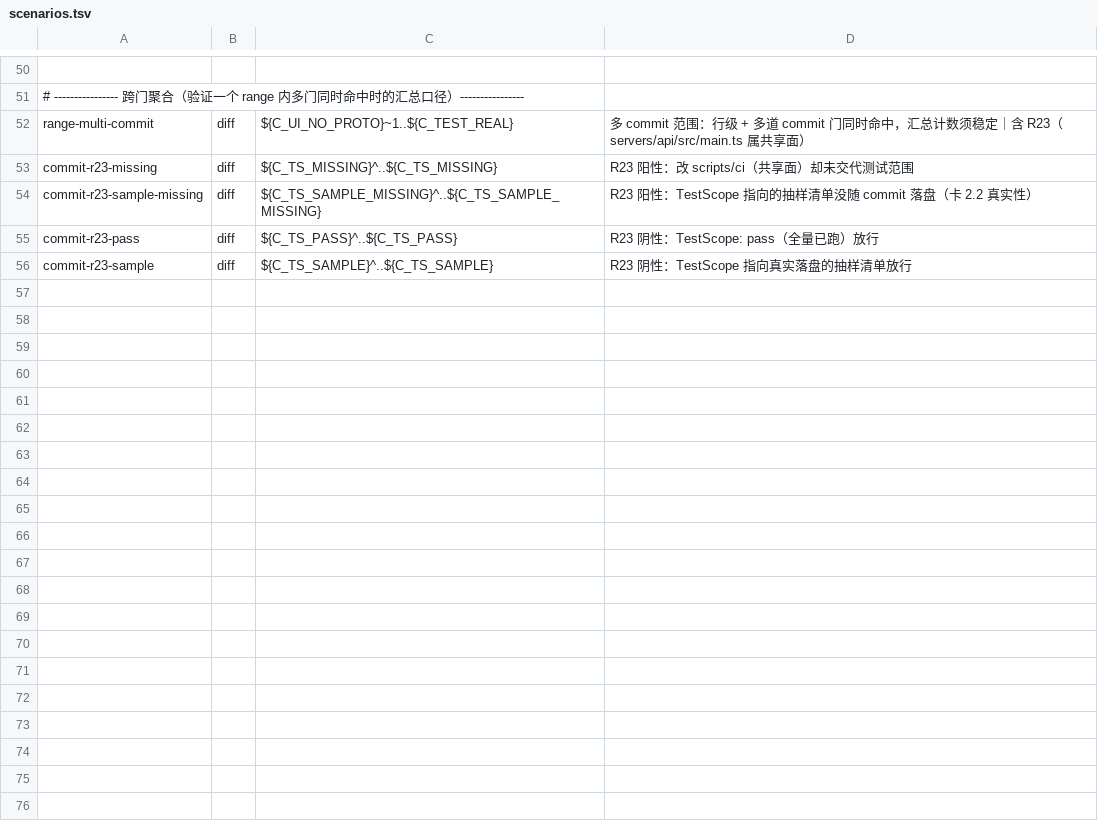
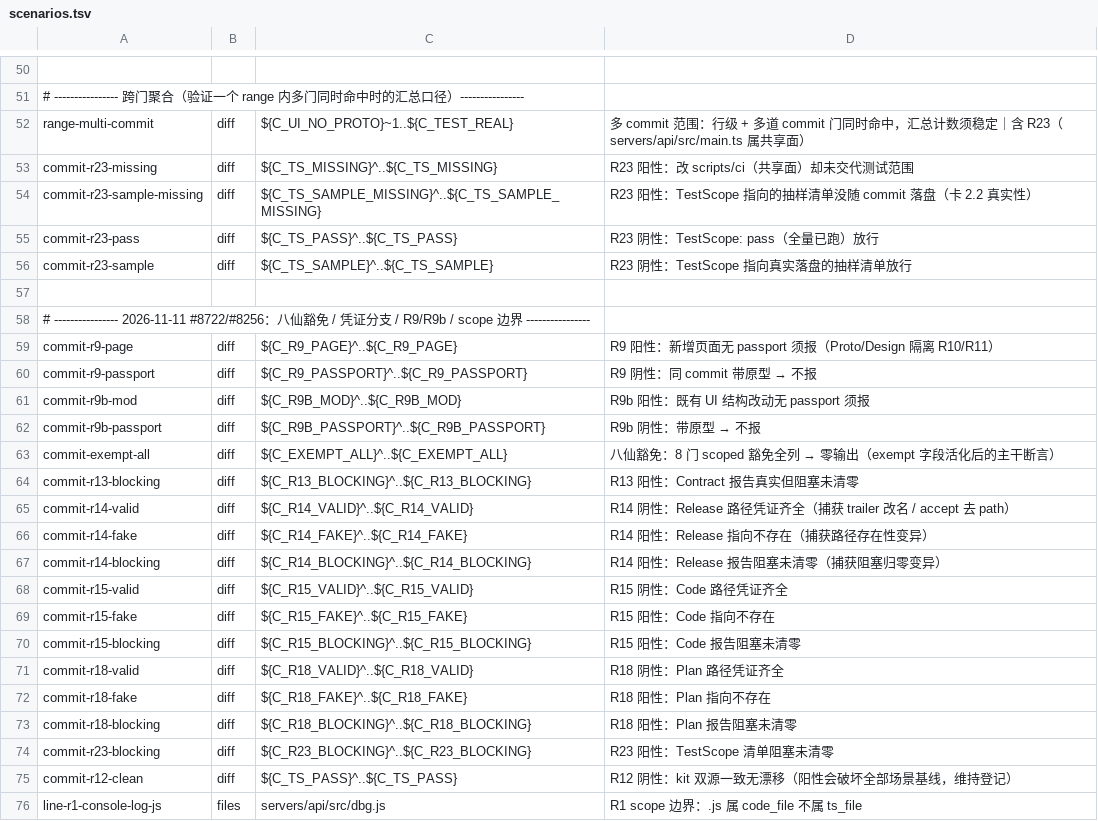
Before and after one commit to web5/web_system, a TSV file: scripts/redline/cases/scenarios.tsv, drawn as a sheet; only a part is shown, gaps mark what is left out; the diff covers the shown part only; the diff names each change by its address in the sheet, - before the commit and + after, or states it on an @@ line.

Commit message:
feat(redline): 变异 baseline 大清理 38→2 + 黄金用例 34→62（#8722/#8256）
引擎活化（gate.ts）
- GateSpec 新增 exempt 字段，exemptForGate 四个调用点改读 spec.exempt
  （原硬编码豁免集合），YAML exempt 字段自此真正生效
- 行为不变验证：批次1回归 34/34 全绿

变异器（mutation-gen.ts）
- DECLARATIVE_PER_GATE 门级登记：R10/R11 的 scope/status/trailer/accept/checks
  确认死在定制实现硬编码里，不再生成假缺口变异
- R9/R9b/R12/R13/R14/R15/R18/R23 经新用例获得观测面，移出整门跳过

黄金用例（fixture.sh + scenarios.tsv + 30 个新期望）
- 八仙豁免 commit-exempt-all：8 门 eligible 全列 → 零输出（exempt 活化主干断言）
- 凭证三件套：R13/R14/R15/R18/R23 各补 valid/fake/blocking（报告存在性+阻塞归零）
- R9/R9b：page/passport/mod 四场景；R9b 豁免通路 r9b-exempt
- line 组 scope 边界（.js 文件 ×4）+ 弱占位/ts-ignore/wildcard 阳性 ×3
  + skip_comment_line 观测面（注释形态违规 ×3，r5-wildcard-comment）
- R12 阴性 r12-clean（阳性漂移夹具污染全局基线，维持登记）

清单收尾
- mutation-baseline.tsv：38 → 2（仅 R12 双源漂移两条，原因写入文件头）
- gates.yaml：uncovered 删 R3.weak/R4.ts-ignore/R5.wildcard/R9b 四条 + R9 收窄；
  各门 evidence 认领 28 条新场景；harness_evidence 新增八仙/集成断言；
  evidence_note 补 R15 覆盖缺口说明（2026-11-11 变异测试反推）

验证
- gates-lint exit 0（uncovered 与 evidence 一致、认领零缺失、R17 接线通过）
- 黄金用例 62/62
- 变异 92 捕获 / 2 未捕获（=baseline 登记）/ 0 无效，无新增缺口

```diff
--- a/scripts/redline/cases/scenarios.tsv
+++ b/scripts/redline/cases/scenarios.tsv
+row 57: (empty)
+row 58: # ---------------- 2026-11-11 #8722/#8256：八仙豁免 / 凭证分支 / R9/R9b / scope 边界 ----------------
+row 59: commit-r9-page | diff | ${C_R9_PAGE}^..${C_R9_PAGE} | R9 阳性：新增页面无 passport 须报（Proto/Design 隔离 R10/R11）
+row 60: commit-r9-passport | diff | ${C_R9_PASSPORT}^..${C_R9_PASSPORT} | R9 阴性：同 commit 带原型 → 不报
+row 61: commit-r9b-mod | diff | ${C_R9B_MOD}^..${C_R9B_MOD} | R9b 阳性：既有 UI 结构改动无 passport 须报
+row 62: commit-r9b-passport | diff | ${C_R9B_PASSPORT}^..${C_R9B_PASSPORT} | R9b 阴性：带原型 → 不报
+row 63: commit-exempt-all | diff | ${C_EXEMPT_ALL}^..${C_EXEMPT_ALL} | 八仙豁免：8 门 scoped 豁免全列 → 零输出（exempt 字段活化后的主干断言）
+row 64: commit-r13-blocking | diff | ${C_R13_BLOCKING}^..${C_R13_BLOCKING} | R13 阳性：Contract 报告真实但阻塞未清零
+row 65: commit-r14-valid | diff | ${C_R14_VALID}^..${C_R14_VALID} | R14 阴性：Release 路径凭证齐全（捕获 trailer 改名 / accept 去 path）
+row 66: commit-r14-fake | diff | ${C_R14_FAKE}^..${C_R14_FAKE} | R14 阳性：Release 指向不存在（捕获路径存在性变异）
+row 67: commit-r14-blocking | diff | ${C_R14_BLOCKING}^..${C_R14_BLOCKING} | R14 阳性：Release 报告阻塞未清零（捕获阻塞归零变异）
+row 68: commit-r15-valid | diff | ${C_R15_VALID}^..${C_R15_VALID} | R15 阴性：Code 路径凭证齐全
+row 69: commit-r15-fake | diff | ${C_R15_FAKE}^..${C_R15_FAKE} | R15 阳性：Code 指向不存在
+row 70: commit-r15-blocking | diff | ${C_R15_BLOCKING}^..${C_R15_BLOCKING} | R15 阳性：Code 报告阻塞未清零
+row 71: commit-r18-valid | diff | ${C_R18_VALID}^..${C_R18_VALID} | R18 阴性：Plan 路径凭证齐全
+row 72: commit-r18-fake | diff | ${C_R18_FAKE}^..${C_R18_FAKE} | R18 阳性：Plan 指向不存在
+row 73: commit-r18-blocking | diff | ${C_R18_BLOCKING}^..${C_R18_BLOCKING} | R18 阳性：Plan 报告阻塞未清零
+row 74: commit-r23-blocking | diff | ${C_R23_BLOCKING}^..${C_R23_BLOCKING} | R23 阳性：TestScope 清单阻塞未清零
+row 75: commit-r12-clean | diff | ${C_TS_PASS}^..${C_TS_PASS} | R12 阴性：kit 双源一致无漂移（阳性会破坏全部场景基线，维持登记）
+row 76: line-r1-console-log-js | files | servers/api/src/dbg.js | R1 scope 边界：.js 属 code_file 不属 ts_file
```
Also changed, not shown: 12 added rows elsewhere in this file, scripts/redline/cases/mutation-baseline.tsv, 33 other files.
